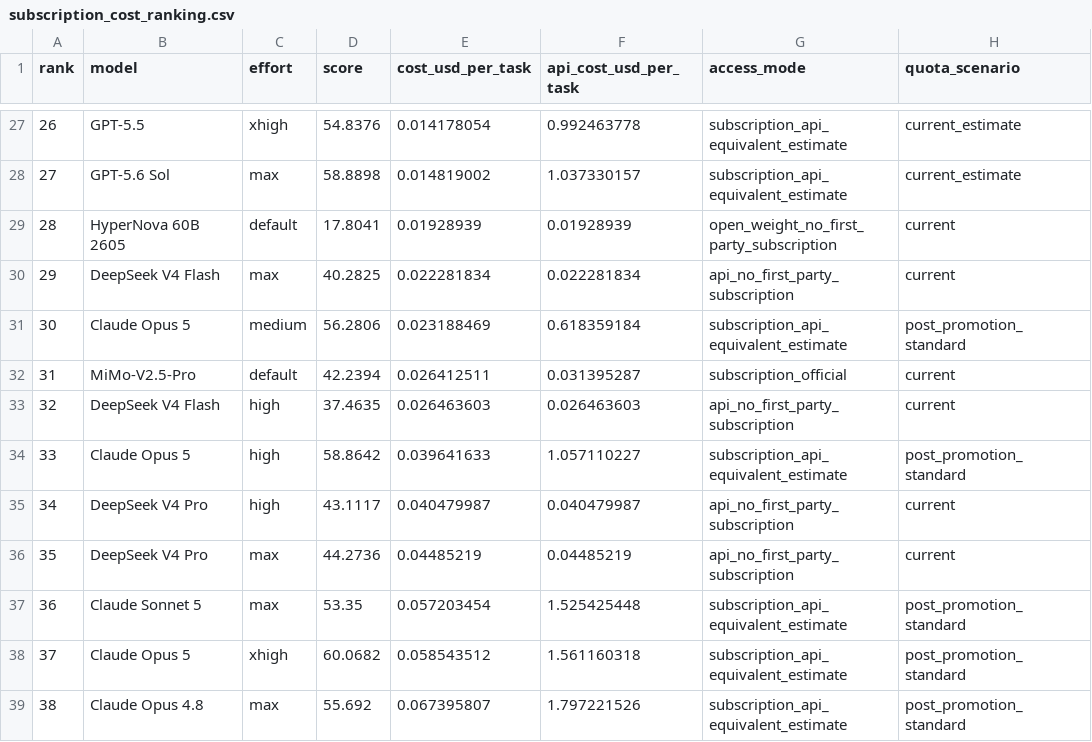
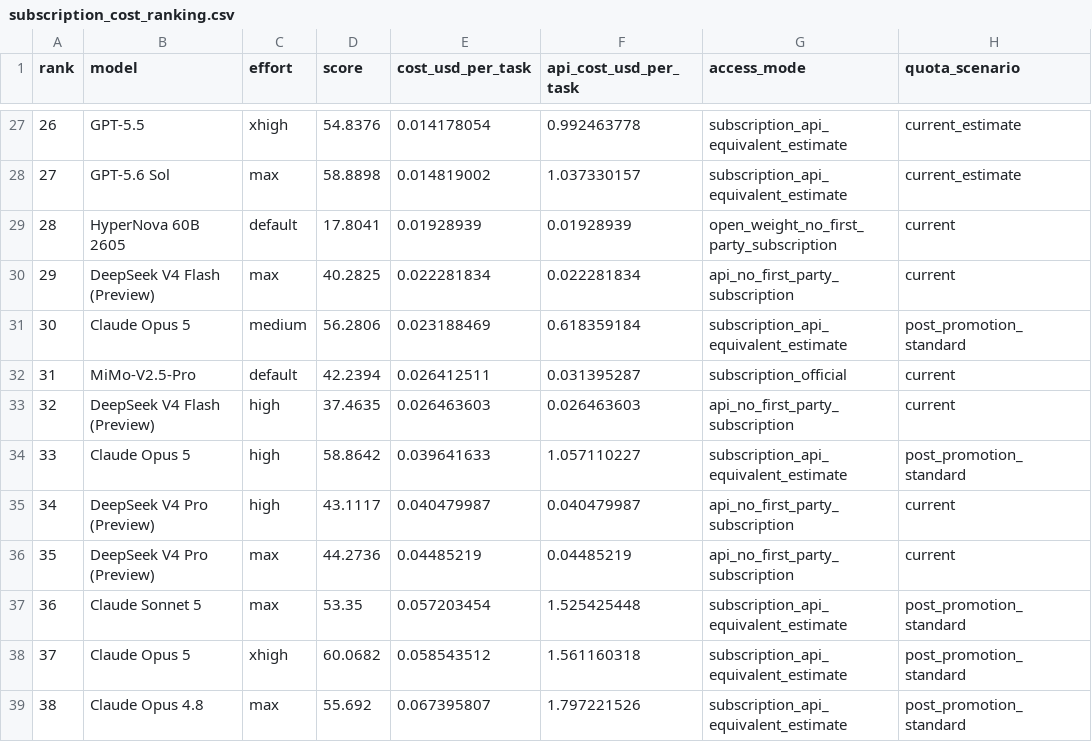
Before and after one commit to BIOcanse/llm-efficiency-cost-charts, a CSV file: rankings/2026-07-24/subscription_cost_ranking.csv, drawn as a sheet; only a part is shown, gaps mark what is left out; the diff names each change by its address in the sheet, - before the commit and + after, or states it on an @@ line.

```diff
--- a/rankings/2026-07-24/subscription_cost_ranking.csv
+++ b/rankings/2026-07-24/subscription_cost_ranking.csv
-B30 (model): DeepSeek V4 Flash
+B30 (model): DeepSeek V4 Flash (Preview)
-B33 (model): DeepSeek V4 Flash
+B33 (model): DeepSeek V4 Flash (Preview)
-B35:B36 (model): DeepSeek V4 Pro
+B35:B36 (model): DeepSeek V4 Pro (Preview)
```
Also changed, not shown: data/2026-07-24/model_efficiency.csv, data/2026-07-24/subscription_first_task_cost.csv, 23 other files.
